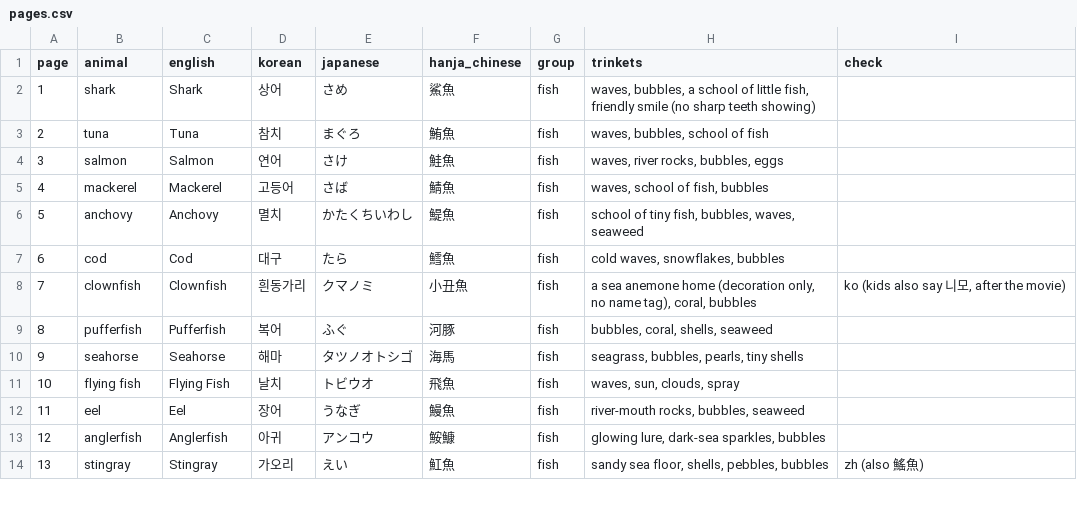
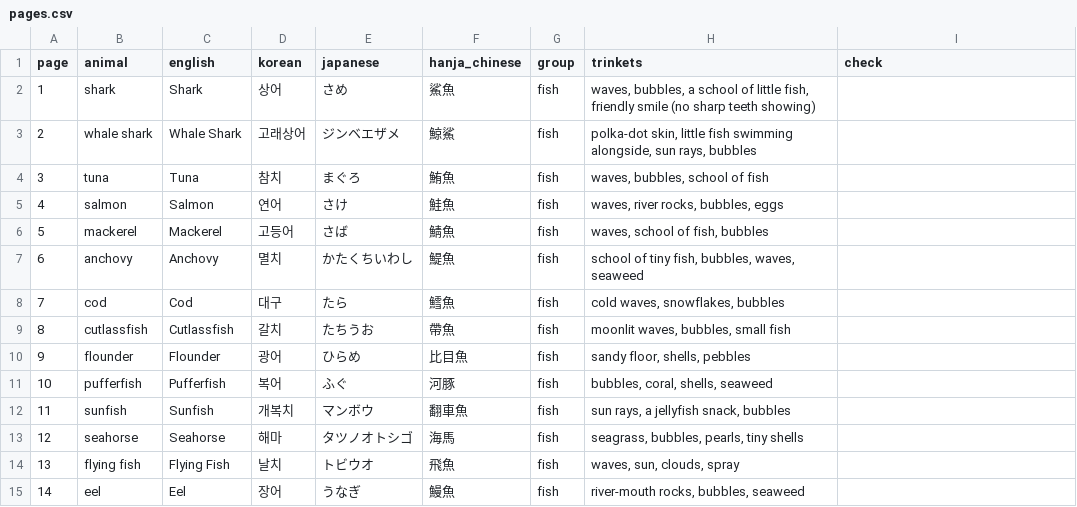
Before and after one commit to swanieprincess/color-me-language, a CSV file: books/marine-life/pages.csv, drawn as a sheet; only a part is shown; the shorter side is filled out with more unchanged rows; removed rows and columns are numbered as before the commit, all else as after; the diff covers the shown part only; the diff names each change by its address in the sheet, - before the commit and + after, or states it on an @@ line.

```diff
--- a/books/marine-life/pages.csv
+++ b/books/marine-life/pages.csv
+row 3: 2 | whale shark | Whale Shark | 고래상어 | ジンベエザメ | 鯨鯊 | fish | polka-dot skin, little fish swimming alongside, sun rays, bubbles
@@ column A (page) renumbered from row 4 down @@
-row 8: 7 | clownfish | Clownfish | 흰동가리 | クマノミ | 小丑魚 | fish | a sea anemone home (decoration only, no name tag), coral, bubbles | ko (kids also say 니모, after the movie)
+row 9: 8 | cutlassfish | Cutlassfish | 갈치 | たちうお | 帶魚 | fish | moonlit waves, bubbles, small fish
+row 10: 9 | flounder | Flounder | 광어 | ひらめ | 比目魚 | fish | sandy floor, shells, pebbles
+row 12: 11 | sunfish | Sunfish | 개복치 | マンボウ | 翻車魚 | fish | sun rays, a jellyfish snack, bubbles
```
Also changed, not shown: 17 added rows elsewhere in this file, 5 other files.
